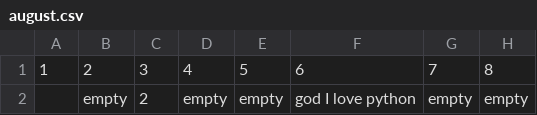
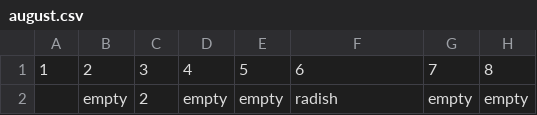
Before and after one commit to Jacobloon/calender-gui, a CSV file: month_folder/august.csv, drawn as a sheet; only a part is shown; the diff names each change by its address in the sheet, - before the commit and + after, or states it on an @@ line.

Commit message:
Add files via upload

```diff
--- a/month_folder/august.csv
+++ b/month_folder/august.csv
-F2: god I love python
+F2: radish
```
